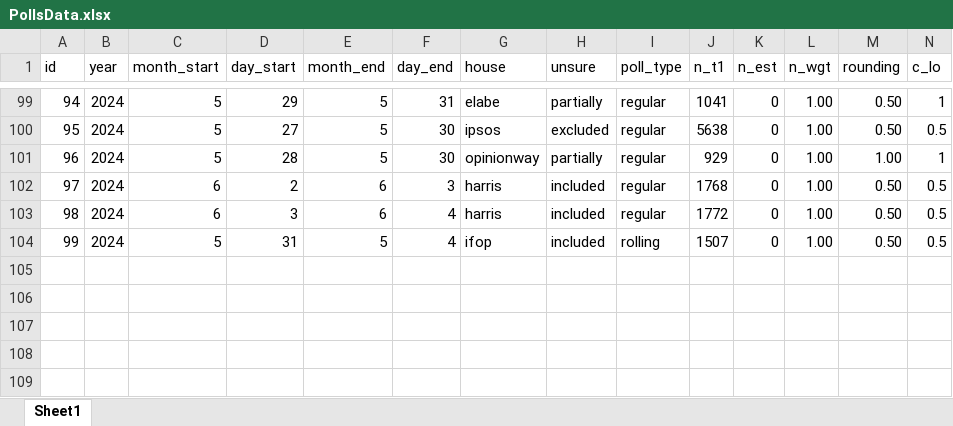
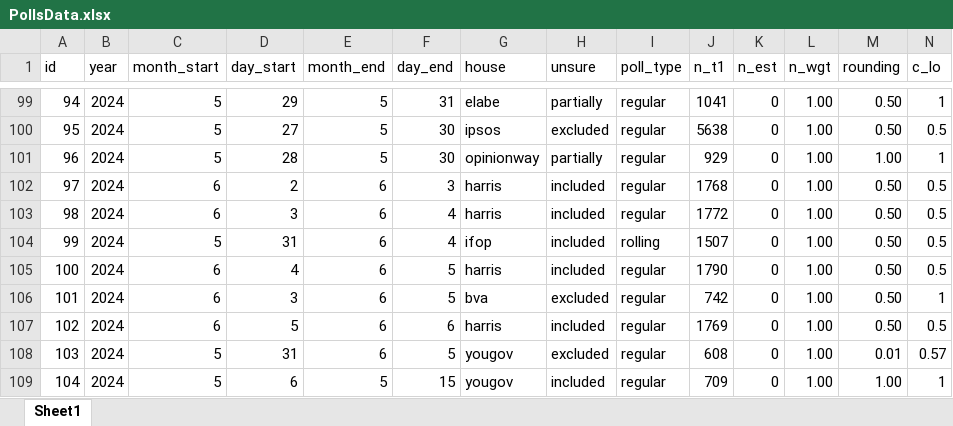
Before and after one commit to flavienganter/polls-2024-election, an Excel workbook: PollsData.xlsx, sheet Sheet1, drawn as a sheet; only a part is shown, gaps mark what is left out; values as stored, in another font and other column widths than the file's, no borders; rows hold the shown columns only; the diff names each change by its address in the sheet, - before the commit and + after, or states it on an @@ line.

```diff
--- a/PollsData.xlsx (sheet Sheet1)
+++ b/PollsData.xlsx (sheet Sheet1)
-E104 (month_end): 5
+E104 (month_end): 6
+row 105: 100 | 2024 | 6 | 4 | 6 | 5 | harris | included | regular | 1790 | 0 | 1.00 | 0.50 | 0.5
+row 106: 101 | 2024 | 6 | 3 | 6 | 5 | bva | excluded | regular | 742 | 0 | 1.00 | 0.50 | 1
+row 107: 102 | 2024 | 6 | 5 | 6 | 6 | harris | included | regular | 1769 | 0 | 1.00 | 0.50 | 0.5
+row 108: 103 | 2024 | 5 | 31 | 6 | 5 | yougov | excluded | regular | 608 | 0 | 1.00 | 0.01 | 0.57
+row 109: 104 | 2024 | 5 | 6 | 5 | 15 | yougov | included | regular | 709 | 0 | 1.00 | 1.00 | 1
```
Also changed, not shown: 5 other files.
